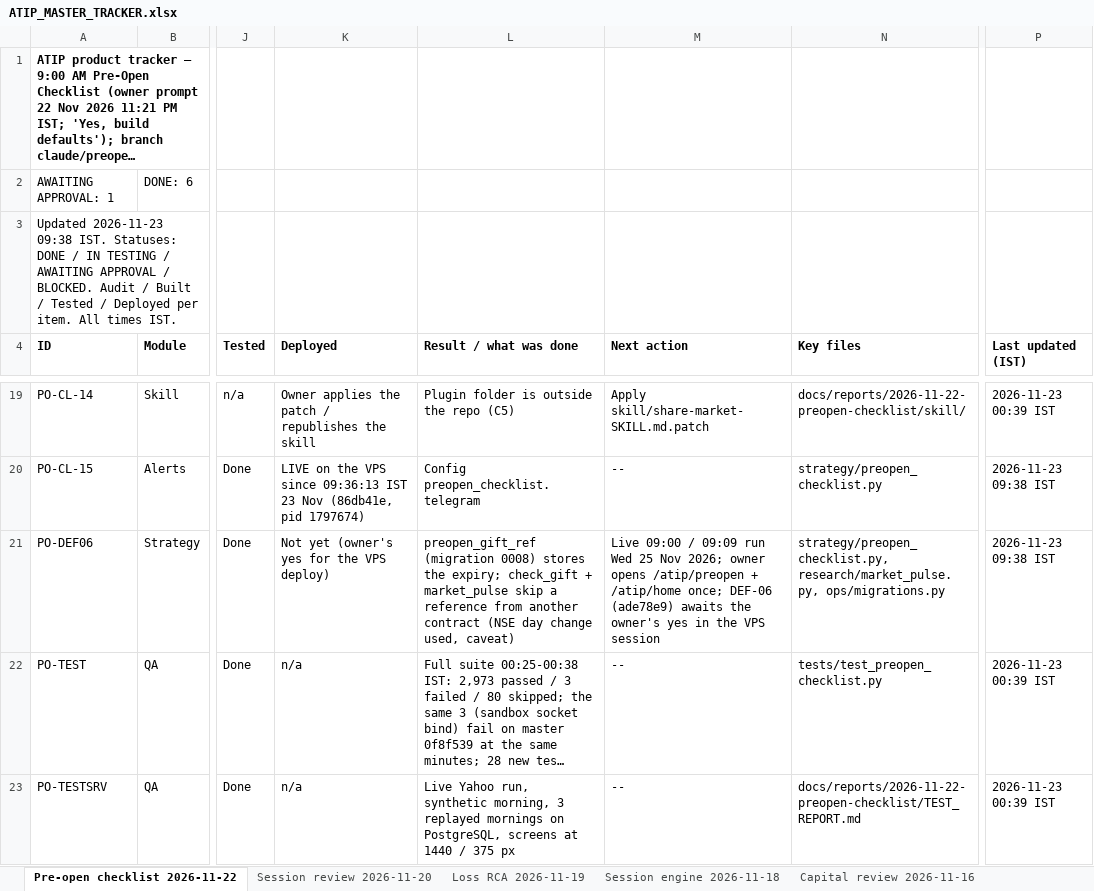
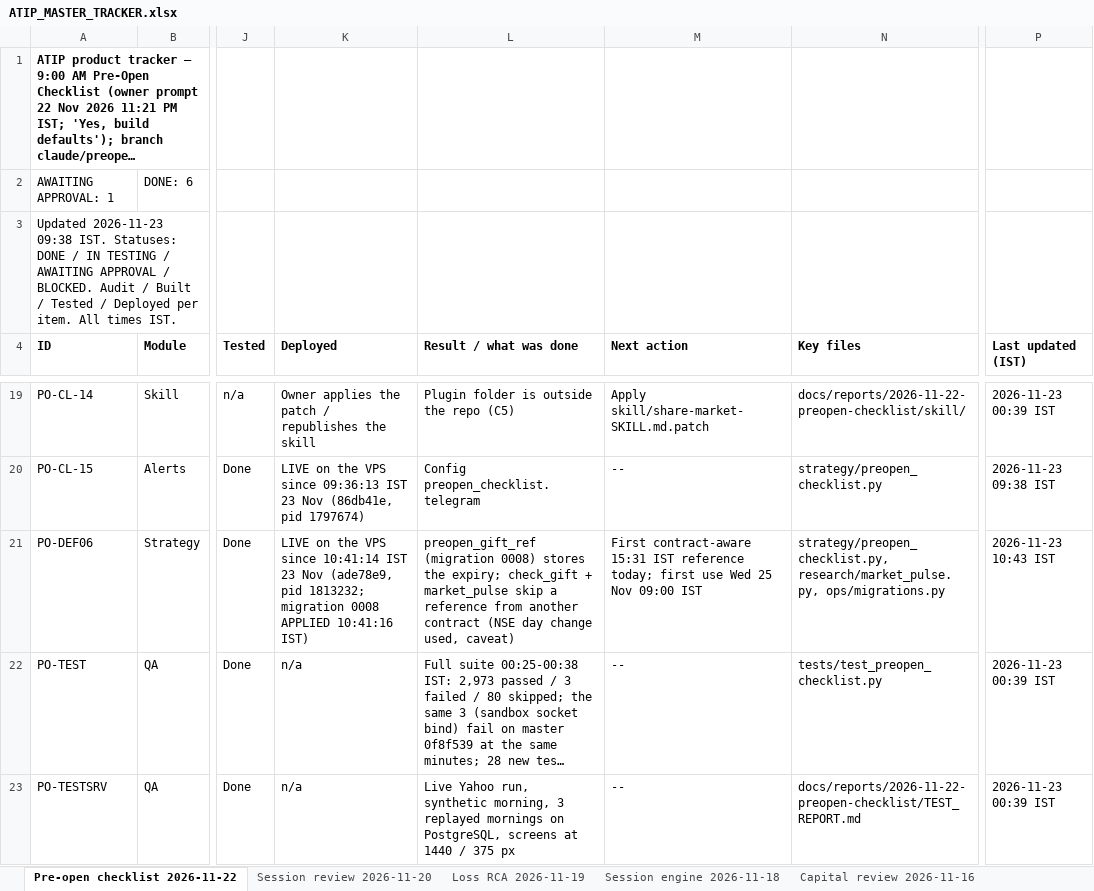
Before and after one commit to sanjaymorankar-debug/ATIP-DEV, an Excel workbook: ATIP_MASTER_TRACKER.xlsx, sheet Pre-open checklist 2026-11-22, drawn as a sheet; only a part is shown, gaps mark what is left out; long unchanged cells end in …; values as stored, in another font and other column widths than the file's, no borders; the diff names each change by its address in the sheet, - before the commit and + after, or states it on an @@ line.

```diff
--- a/ATIP_MASTER_TRACKER.xlsx (sheet Pre-open checklist 2026-11-22)
+++ b/ATIP_MASTER_TRACKER.xlsx (sheet Pre-open checklist 2026-11-22)
-K21 (Deployed): Not yet (owner's yes for the VPS deploy)
+K21 (Deployed): LIVE on the VPS since 10:41:14 IST 23 Nov (ade78e9, pid 1813232; migration 0008 APPLIED 10:41:16 IST)
-M21 (Next action): Live 09:00 / 09:09 run Wed 25 Nov 2026; owner opens /atip/preopen + /atip/home once; DEF-06 (ade78e9) awaits the owner's yes in the VPS session
+M21 (Next action): First contract-aware 15:31 IST reference today; first use Wed 25 Nov 09:00 IST
-P21 (Last updated (IST)): 2026-11-23 09:38 IST
+P21 (Last updated (IST)): 2026-11-23 10:43 IST
```
Also changed, not shown: 3 other files.
